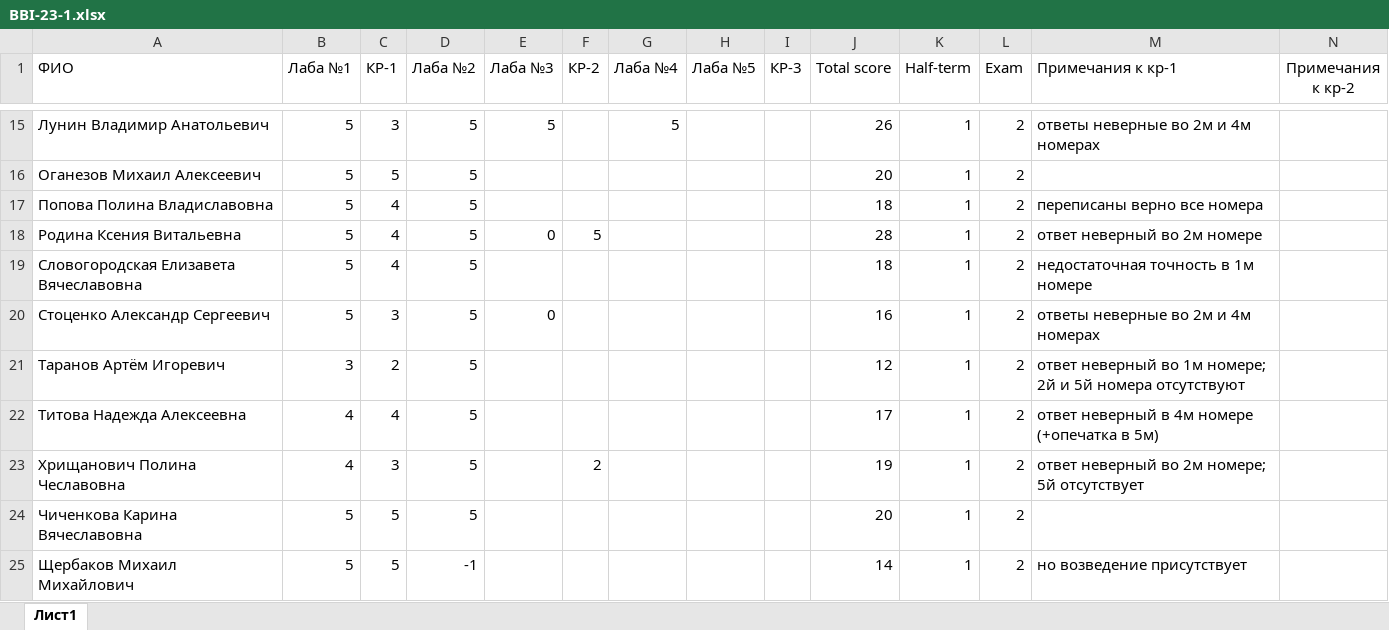
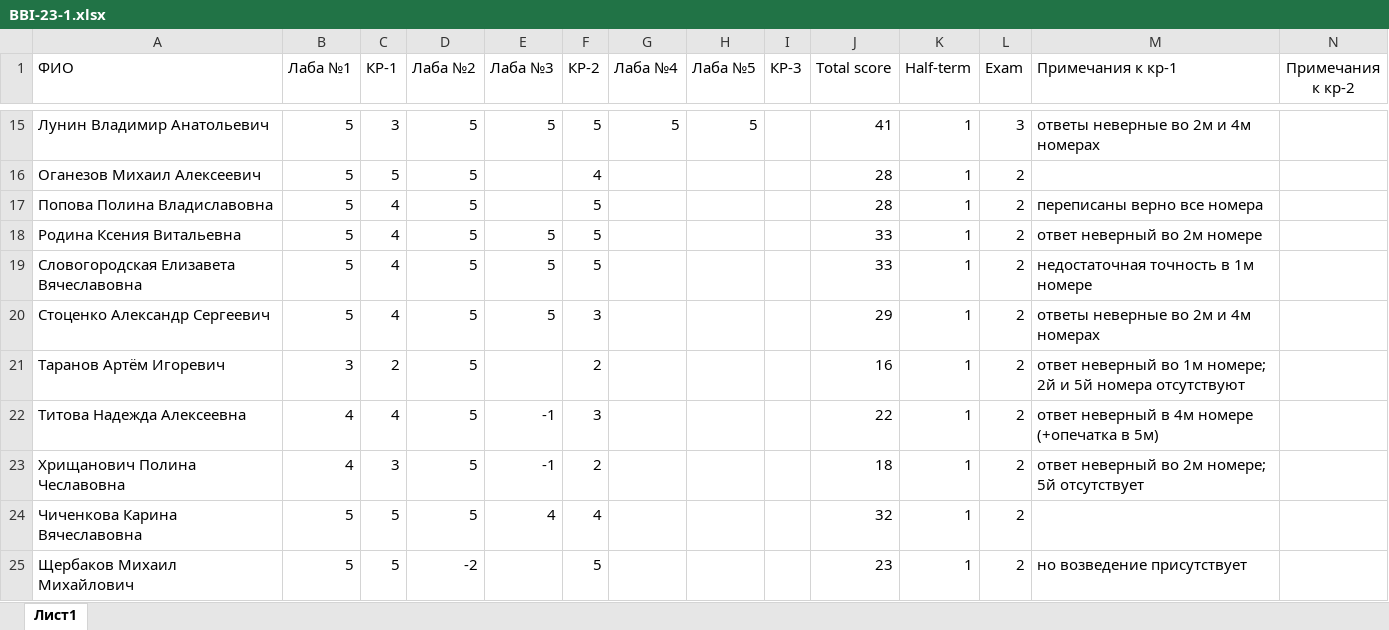
Before and after one commit to NemirovichMark/BBI-23-1, an Excel workbook: BBI-23-1.xlsx, sheet Лист1, drawn as a sheet; only a part is shown, gaps mark what is left out; values as stored, in another font and other column widths than the file's, no borders; conditional formats not drawn; the diff covers the shown part only; the diff names each change by its address in the sheet, - before the commit and + after, or states it on an @@ line.

```diff
--- a/BBI-23-1.xlsx (sheet Лист1)
+++ b/BBI-23-1.xlsx (sheet Лист1)
-F15 (КР-2): (empty)
+F15 (КР-2): 5
-H15 (Лаба №5): (empty)
+H15 (Лаба №5): 5
-J15 (Total score): 26
+J15 (Total score): 41
-L15 (Exam): 2
+L15 (Exam): 3
-F16 (КР-2): (empty)
+F16 (КР-2): 4
-J16 (Total score): 20
+J16 (Total score): 28
-F17 (КР-2): (empty)
+F17 (КР-2): 5
-J17 (Total score): 18
+J17 (Total score): 28
-E18 (Лаба №3): 0
+E18 (Лаба №3): 5
-J18 (Total score): 28
+J18 (Total score): 33
-E19 (Лаба №3): (empty)
+E19 (Лаба №3): 5
-F19 (КР-2): (empty)
+F19 (КР-2): 5
-J19 (Total score): 18
+J19 (Total score): 33
-C20 (КР-1): 3
+C20 (КР-1): 4
-E20 (Лаба №3): 0
+E20 (Лаба №3): 5
-F20 (КР-2): (empty)
+F20 (КР-2): 3
-J20 (Total score): 16
+J20 (Total score): 29
-F21 (КР-2): (empty)
+F21 (КР-2): 2
-J21 (Total score): 12
+J21 (Total score): 16
-E22:E23 (Лаба №3): (empty)
+E22:E23 (Лаба №3): -1
-F22 (КР-2): (empty)
+F22 (КР-2): 3
-J22 (Total score): 17
+J22 (Total score): 22
-J23 (Total score): 19
+J23 (Total score): 18
-E24 (Лаба №3): (empty)
+E24 (Лаба №3): 4
-F24 (КР-2): (empty)
+F24 (КР-2): 4
-J24 (Total score): 20
+J24 (Total score): 32
-D25 (Лаба №2): -1
+D25 (Лаба №2): -2
-F25 (КР-2): (empty)
+F25 (КР-2): 5
-J25 (Total score): 14
+J25 (Total score): 23
```
Also changed, not shown: 31 edited cells and cell formats elsewhere in this sheet, formulas that keep their value.
